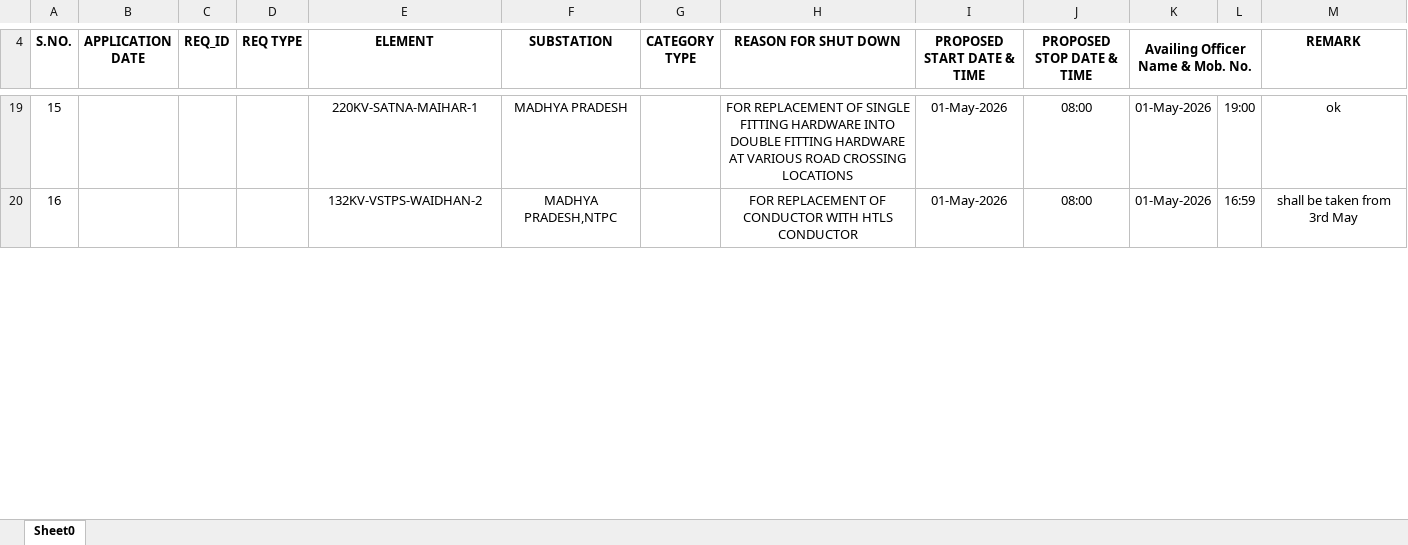
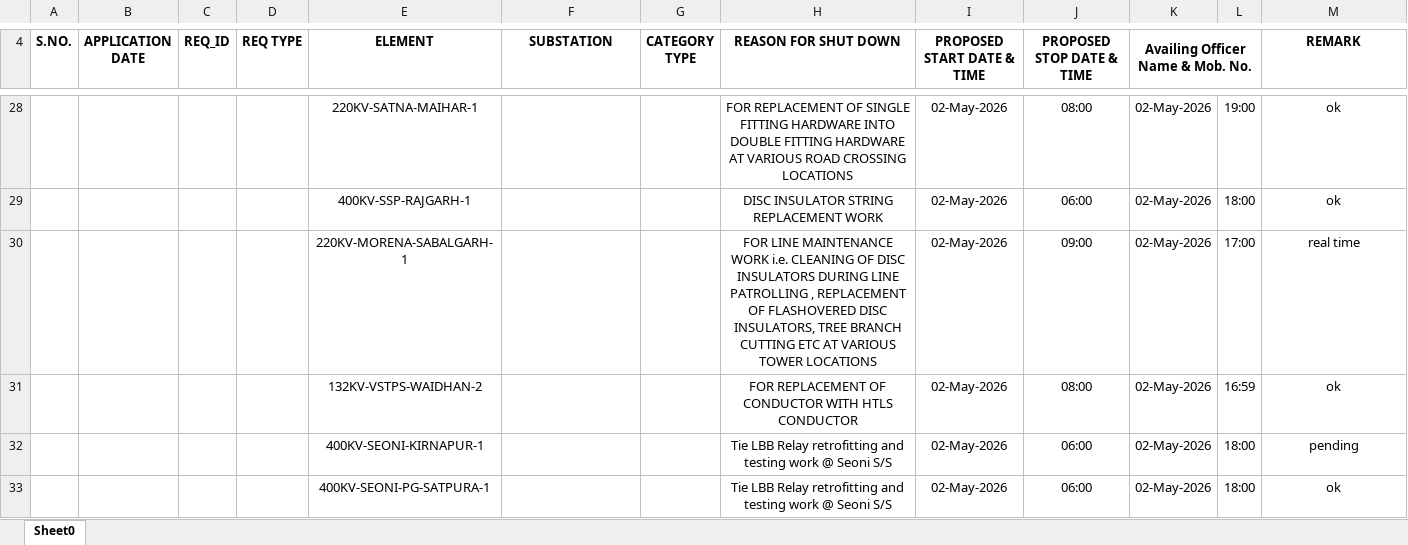
Before and after one commit to SLDCMP/shutdown, an Excel workbook: 1.xlsx, sheet Sheet0, drawn as a sheet; only a part is shown, gaps mark what is left out; values as stored, in another font and other column widths than the file's, no borders; charts and pictures not drawn; addresses are those after the commit; the diff covers the shown part only; the diff names each change by its address in the sheet, - before the commit and + after, or states it on an @@ line.

```diff
--- a/1.xlsx (sheet Sheet0)
+++ b/1.xlsx (sheet Sheet0)
@@ column A (S.NO.) renumbered between rows 11 and 37 @@
-F28 (SUBSTATION): MADHYA PRADESH
+F28 (SUBSTATION): (empty)
-I28 (PROPOSED START DATE & TIME): 01-May-2026
+I28 (PROPOSED START DATE & TIME): 02-May-2026
-K28 (Availing Officer Name & Mob. No.): 01-May-2026
+K28 (Availing Officer Name & Mob. No.): 02-May-2026
+row 29:  |  |  |  | 400KV-SSP-RAJGARH-1 |  |  | DISC INSULATOR STRING REPLACEMENT WORK | 02-May-2026 | 06:00 | 02-May-2026 | 18:00 | ok
+row 30:  |  |  |  | 220KV-MORENA-SABALGARH-1 |  |  | FOR LINE MAINTENANCE WORK i.e. CLEANING OF DISC INSULATORS DURING LINE PATROLLING , REPLACEMENT OF FLASHOVERED DISC INSULATORS, TREE BRANCH CUTTING ETC AT VARIOUS TOWER LOCATIONS | 02-May-2026 | 09:00 | 02-May-2026 | 17:00 | real time
-F31 (SUBSTATION): MADHYA PRADESH,NTPC
+F31 (SUBSTATION): (empty)
-I31 (PROPOSED START DATE & TIME): 01-May-2026
+I31 (PROPOSED START DATE & TIME): 02-May-2026
-K31 (Availing Officer Name & Mob. No.): 01-May-2026
+K31 (Availing Officer Name & Mob. No.): 02-May-2026
-M31 (REMARK): shall be taken from 3rd May
+M31 (REMARK): ok
+row 32:  |  |  |  | 400KV-SEONI-KIRNAPUR-1 |  |  | Tie LBB Relay retrofitting and testing work @ Seoni S/S | 02-May-2026 | 06:00 | 02-May-2026 | 18:00 | pending
+row 33:  |  |  |  | 400KV-SEONI-PG-SATPURA-1 |  |  | Tie LBB Relay retrofitting and testing work @ Seoni S/S | 02-May-2026 | 06:00 | 02-May-2026 | 18:00 | ok
```
Also changed, not shown: 12 added rows, 3 removed rows and 53 edited cells elsewhere in this sheet.
